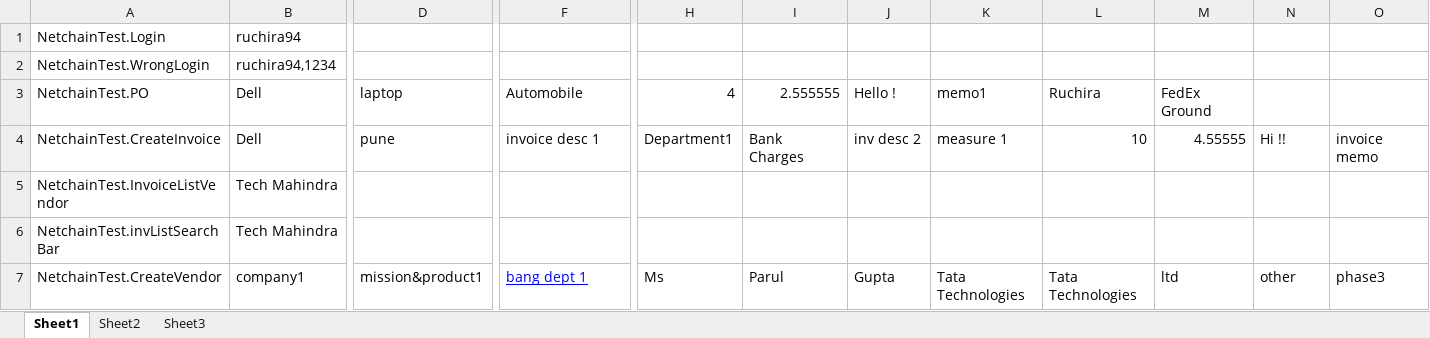
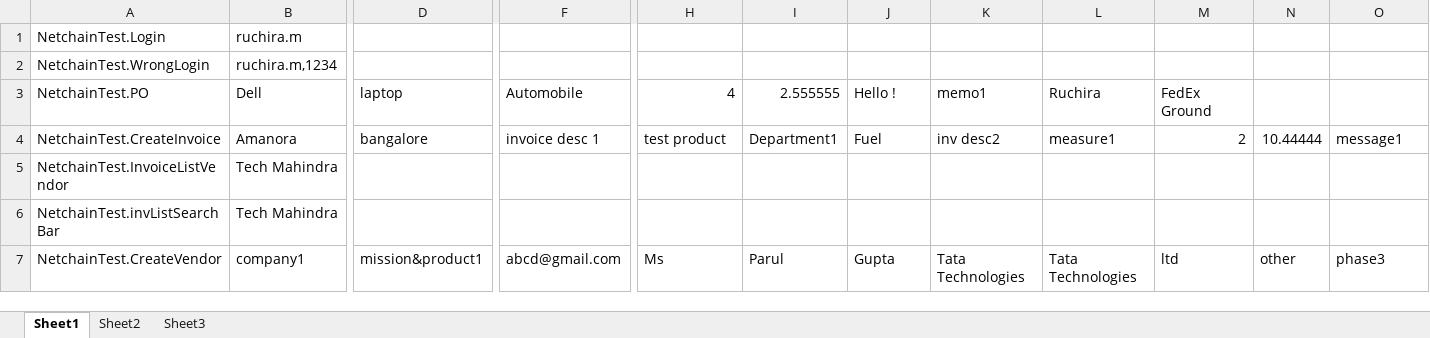
Before and after one commit to CTPL-Ruchira/CTPL-TestAutomation, an Excel workbook: NetConnect-NetChain2/TestData.xlsx, sheet Sheet1, drawn as a sheet; only a part is shown, gaps mark what is left out; values as stored, in another font and other column widths than the file's, no borders; the diff covers the shown part only; the diff names each change by its address in the sheet, - before the commit and + after, or states it on an @@ line.

Commit message:
Test data file 6th jan
data file after flushing the database

```diff
--- a/NetConnect-NetChain2/TestData.xlsx (sheet Sheet1)
+++ b/NetConnect-NetChain2/TestData.xlsx (sheet Sheet1)
-B1 (Dell): ruchira94
+B1 (Dell): ruchira.m
-B2 (Dell): ruchira94,1234
+B2 (Dell): ruchira.m,1234
-B4 (Dell): Dell
+B4 (Dell): Amanora
-D4 (laptop): pune
+D4 (laptop): bangalore
-H4 (4): Department1
+H4 (4): test product
-I4 (2.555555): Bank Charges
+I4 (2.555555): Department1
-J4 (Hello !): inv desc 2
+J4 (Hello !): Fuel
-K4 (memo1): measure 1
+K4 (memo1): inv desc2
-L4 (Ruchira): 10
+L4 (Ruchira): measure1
-M4 (FedEx Ground): 4.55555
+M4 (FedEx Ground): 2
-N4: Hi !!
+N4: 10.44444
-O4: invoice memo
+O4: message1
-F7 (Automobile): bang dept 1
+F7 (Automobile): abcd@gmail.com
@@ F7 underline: on → off, text colour: #0000FF → black @@
```
Also changed, not shown: 3 edited cells elsewhere in this sheet.
